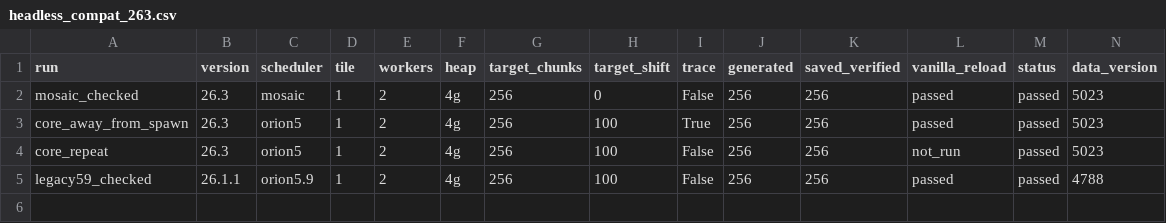
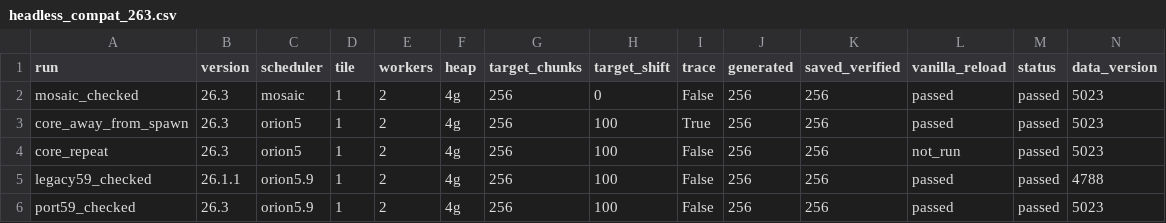
Before and after one commit to Earth1283/WorldgenD, a CSV file: findings/headless_compat_263.csv, drawn as a sheet; only a part is shown; rows hold the shown columns only; the diff names each change by its address in the sheet, - before the commit and + after, or states it on an @@ line.

Commit message:
additional correctness checks

```diff
--- a/findings/headless_compat_263.csv
+++ b/findings/headless_compat_263.csv
+row 6: port59_checked | 26.3 | orion5.9 | 1 | 2 | 4g | 256 | 100 | False | 256 | 256 | passed | passed | 5023
```
Also changed, not shown: 8 other files.
